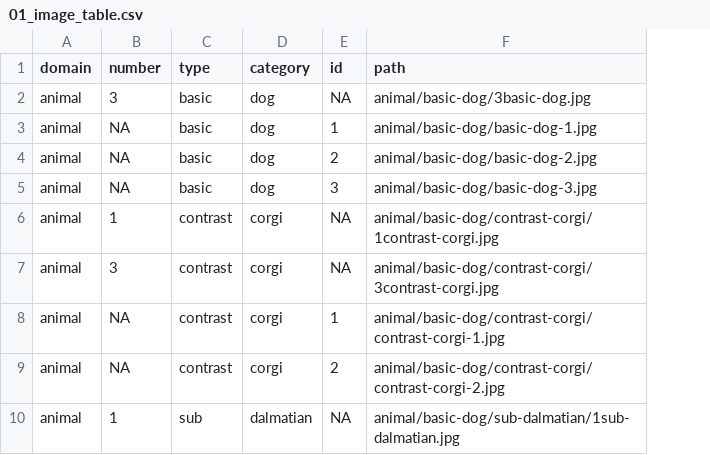
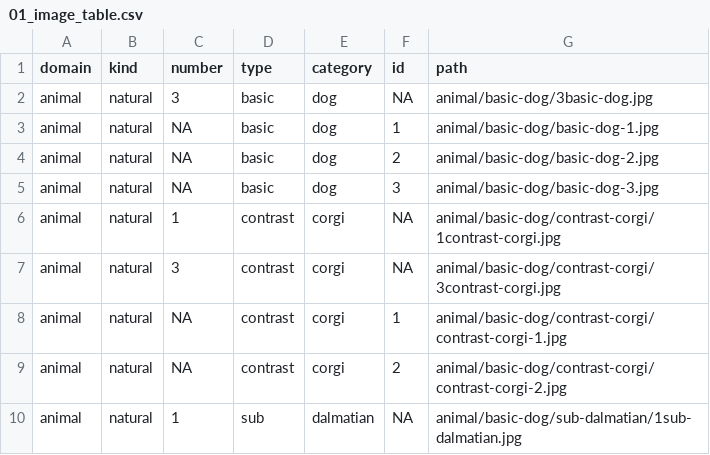
Before and after one commit to yjunechoe/learning-specific-word-meanings, a CSV file: R scripts/01_image_table.csv, drawn as a sheet; only a part is shown; the diff names each change by its address in the sheet, - before the commit and + after, or states it on an @@ line.

Commit message:
add info about kind

```diff
--- a/R scripts/01_image_table.csv
+++ b/R scripts/01_image_table.csv
+column B (kind), rows 2-10: all natural
```
Also changed, not shown: R scripts/01_keys.csv, 2 other files.
